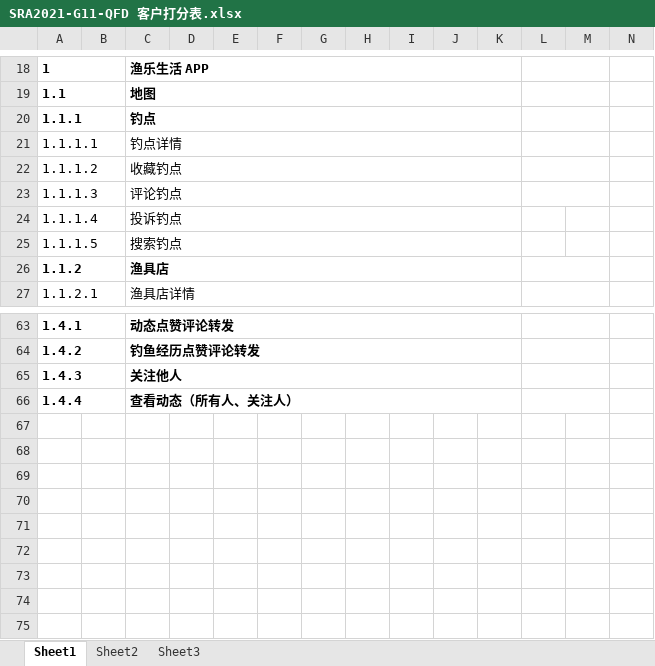
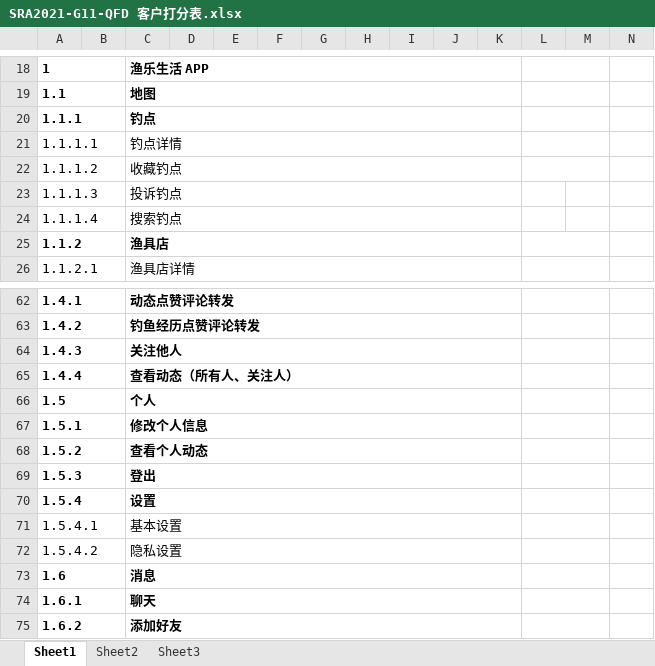
Before and after one commit to SRayJay/SRA2021-G11, an Excel workbook: 文档/需求获取/SRA2021-G11-QFD 客户打分表.xlsx, sheet Sheet1, drawn as a sheet; only a part is shown, gaps mark what is left out; values as stored, in another font and other column widths than the file's, no borders; removed rows and columns are numbered as before the commit, all else as after; the diff names each change by its address in the sheet, - before the commit and + after, or states it on an @@ line.

Commit message:
Update SRA2021-G11-QFD 客户打分表.xlsx

```diff
--- a/文档/需求获取/SRA2021-G11-QFD 客户打分表.xlsx (sheet Sheet1)
+++ b/文档/需求获取/SRA2021-G11-QFD 客户打分表.xlsx (sheet Sheet1)
-C23: 评论钓点
+C23: 投诉钓点
-L23:M23 merged
-C24: 投诉钓点
+C24: 搜索钓点
-row 25: 1.1.1.5 |  | 搜索钓点
+row 66: 1.5 |  | 个人
+row 67: 1.5.1 |  | 修改个人信息
+row 68: 1.5.2 |  | 查看个人动态
+row 69: 1.5.3 |  | 登出
+row 70: 1.5.4 |  | 设置
+row 71: 1.5.4.1 |  | 基本设置
+row 72: 1.5.4.2 |  | 隐私设置
+row 73: 1.6 |  | 消息
+row 74: 1.6.1 |  | 聊天
+row 75: 1.6.2 |  | 添加好友
```
